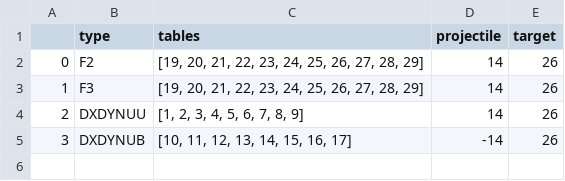
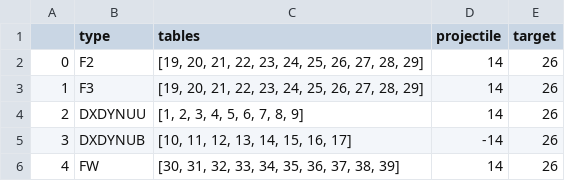
Before and after one commit to NNPDF/nnusf, a CSV file: commondata/info/CDHSW.csv, drawn as a sheet.

Commit message:
Adding FW CDHSW nd Qbar charm

```diff
--- a/commondata/info/CDHSW.csv
+++ b/commondata/info/CDHSW.csv
@@ -5 +5,2 @@
 3,DXDYNUB,"[10, 11, 12, 13, 14, 15, 16, 17]",-14,26
+4,FW,"[30, 31, 32, 33, 34, 35, 36, 37, 38, 39]",14,26
```
Also changed, not shown: 9 other files.
